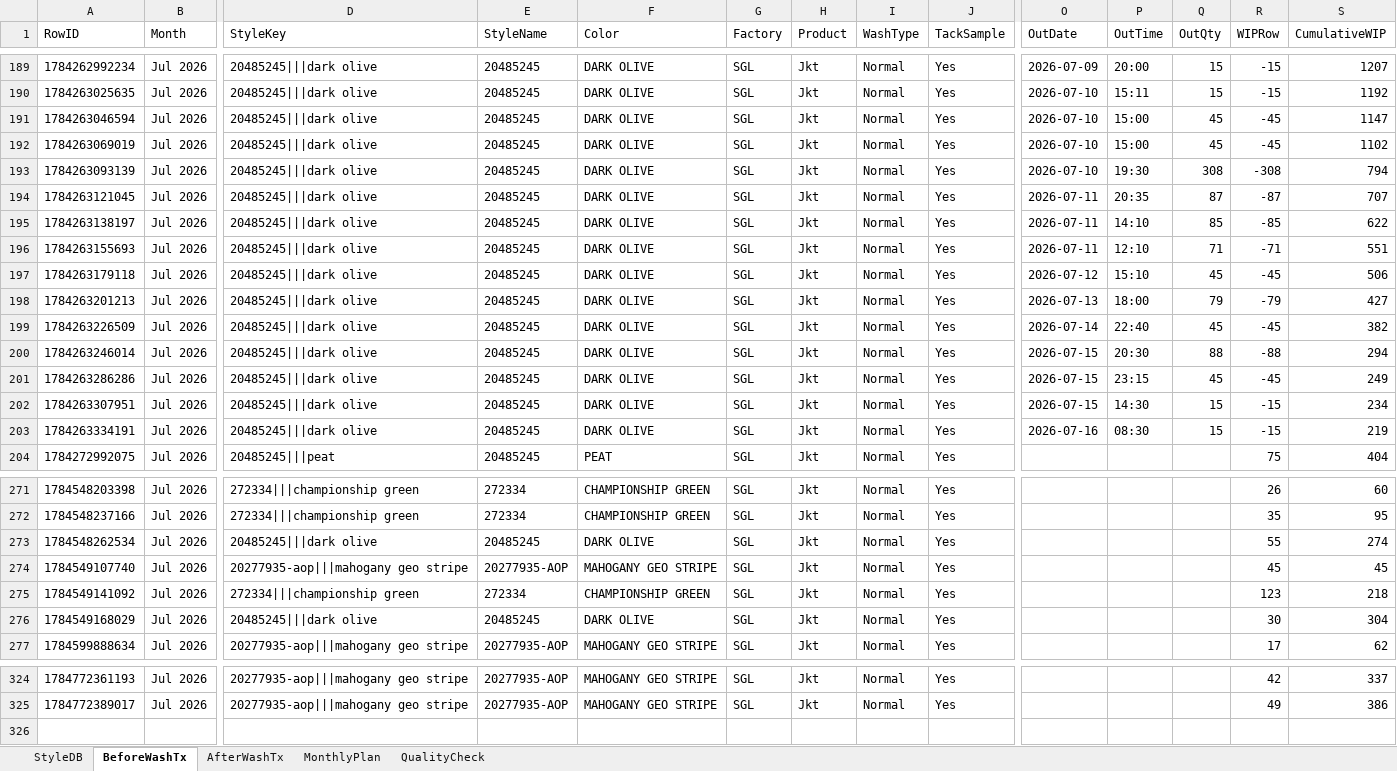
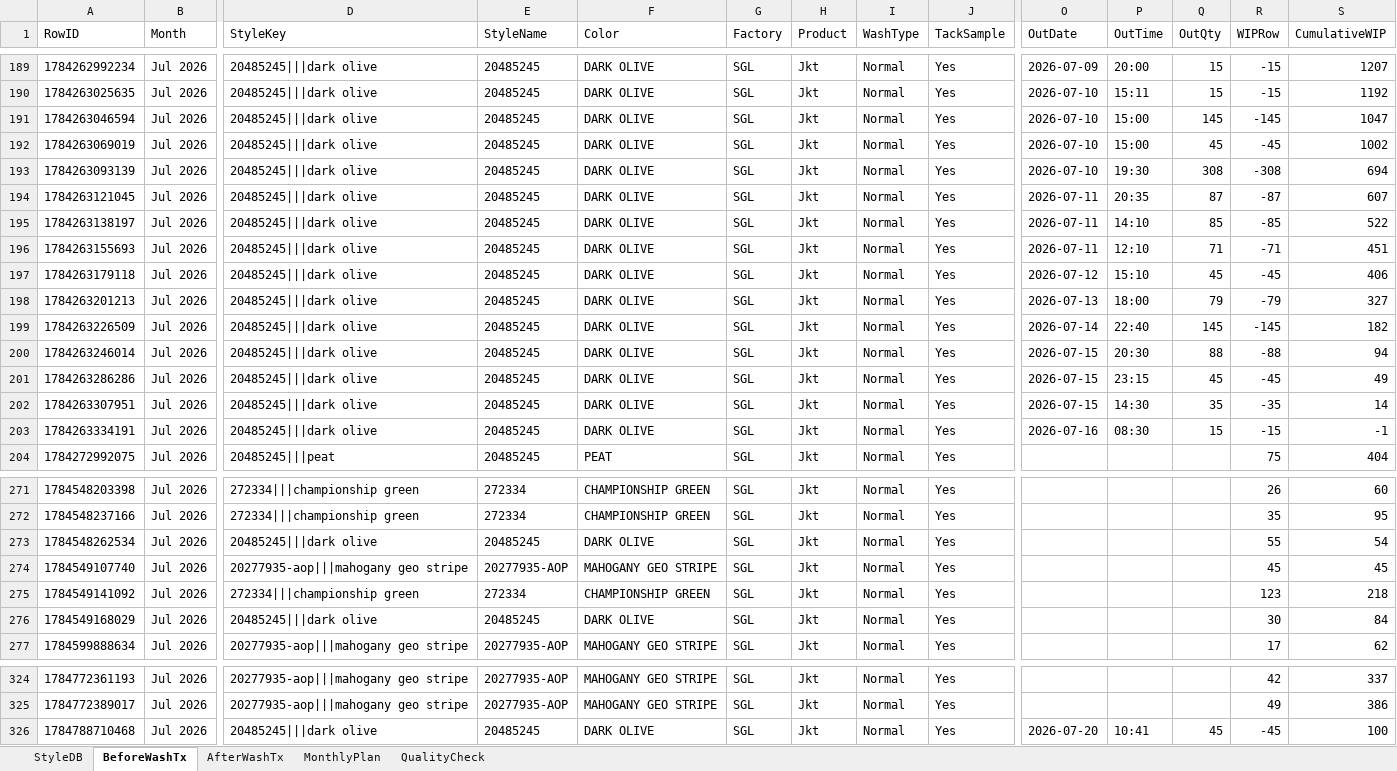
Before and after one commit to Ashen0923/finishing-tracker, an Excel workbook: finishing_data.xlsx, sheet BeforeWashTx, drawn as a sheet; only a part is shown, gaps mark what is left out; values as stored, in another font and other column widths than the file's, no borders; rows hold the shown columns only; the diff covers the shown part only; the diff names each change by its address in the sheet, - before the commit and + after, or states it on an @@ line.

Commit message:
Update 2026-07-23T06:38:38.213Z

```diff
--- a/finishing_data.xlsx (sheet BeforeWashTx)
+++ b/finishing_data.xlsx (sheet BeforeWashTx)
-Q191 (OutQty): 45
+Q191 (OutQty): 145
-R191 (WIPRow): -45
+R191 (WIPRow): -145
-S191 (CumulativeWIP): 1147
+S191 (CumulativeWIP): 1047
-S192 (CumulativeWIP): 1102
+S192 (CumulativeWIP): 1002
-S193 (CumulativeWIP): 794
+S193 (CumulativeWIP): 694
-S194 (CumulativeWIP): 707
+S194 (CumulativeWIP): 607
-S195 (CumulativeWIP): 622
+S195 (CumulativeWIP): 522
-S196 (CumulativeWIP): 551
+S196 (CumulativeWIP): 451
-S197 (CumulativeWIP): 506
+S197 (CumulativeWIP): 406
-S198 (CumulativeWIP): 427
+S198 (CumulativeWIP): 327
-Q199 (OutQty): 45
+Q199 (OutQty): 145
-R199 (WIPRow): -45
+R199 (WIPRow): -145
-S199 (CumulativeWIP): 382
+S199 (CumulativeWIP): 182
-S200 (CumulativeWIP): 294
+S200 (CumulativeWIP): 94
-S201 (CumulativeWIP): 249
+S201 (CumulativeWIP): 49
-Q202 (OutQty): 15
+Q202 (OutQty): 35
-R202 (WIPRow): -15
+R202 (WIPRow): -35
-S202 (CumulativeWIP): 234
+S202 (CumulativeWIP): 14
-S203 (CumulativeWIP): 219
+S203 (CumulativeWIP): -1
-S273 (CumulativeWIP): 274
+S273 (CumulativeWIP): 54
-S276 (CumulativeWIP): 304
+S276 (CumulativeWIP): 84
+row 326: 1784788710468 | Jul 2026 | 20485245|||dark olive | 20485245 | DARK OLIVE | SGL | Jkt | Normal | Yes | 2026-07-20 | 10:41 | 45 | -45 | 100
```
Also changed, not shown: 1 edited cell elsewhere in this sheet.
